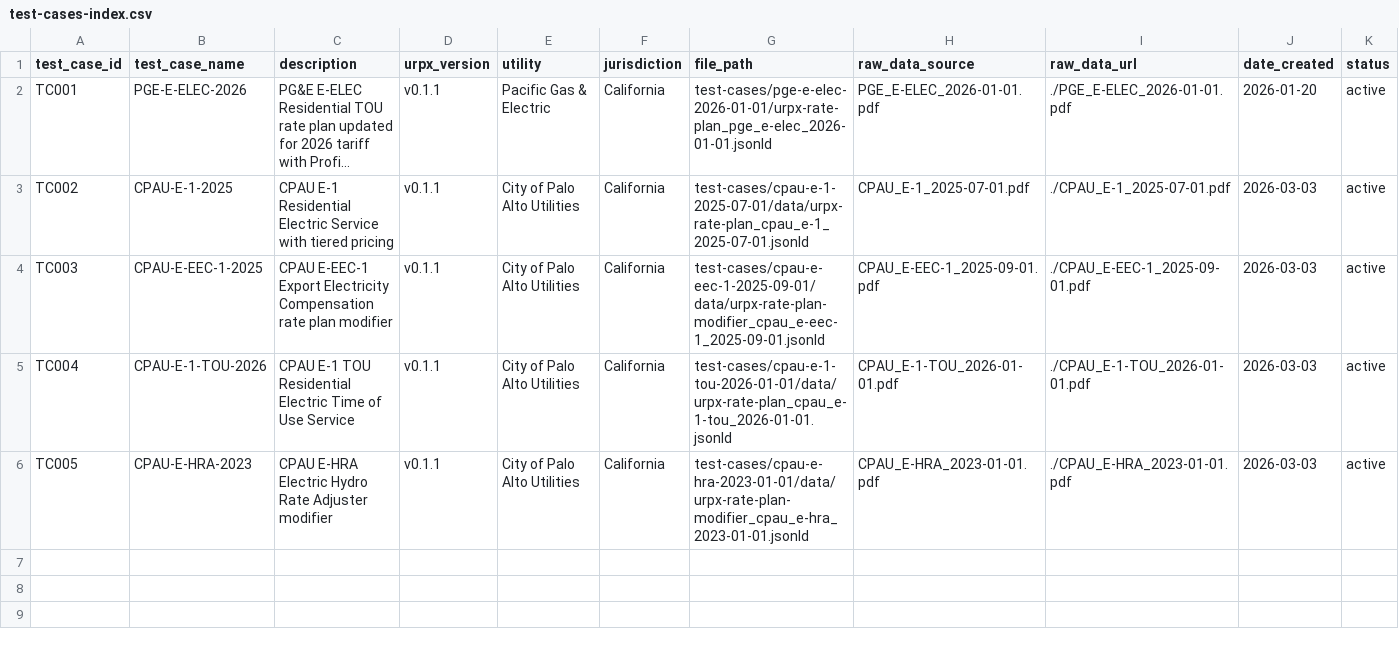
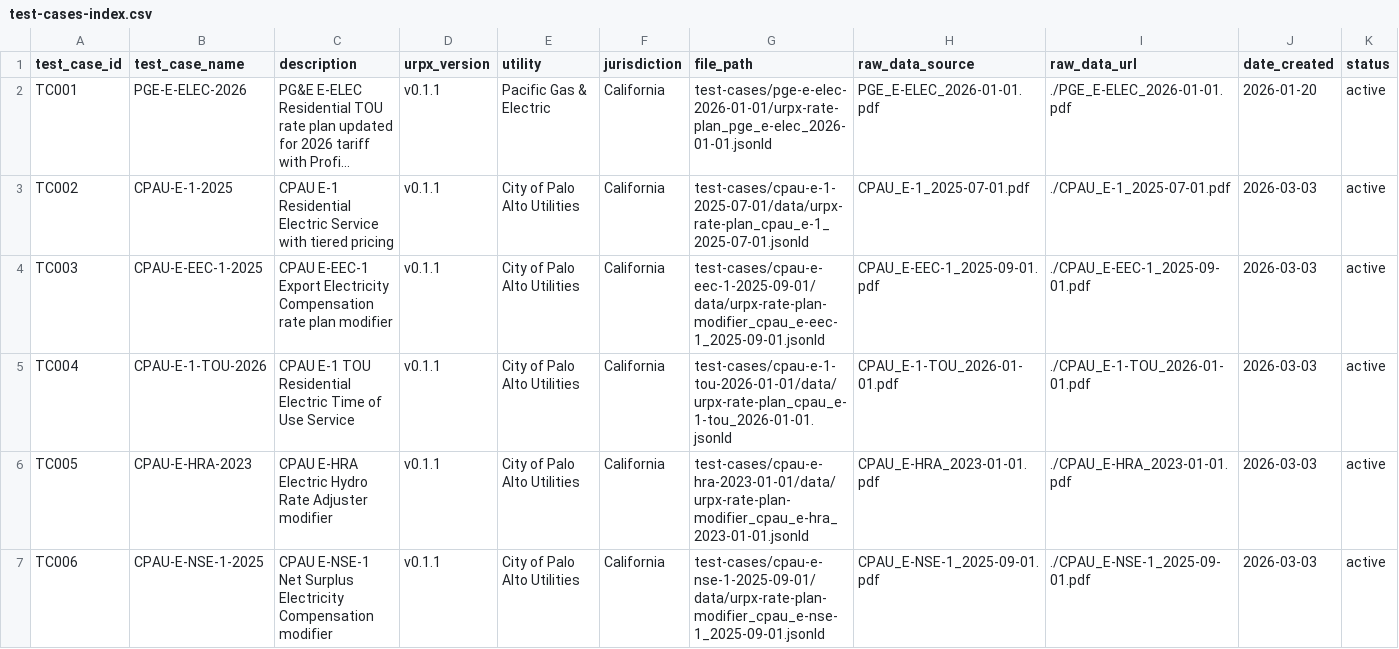
Before and after one commit to urpx-org/urpx, a CSV file: test-cases/test-cases-index.csv, drawn as a sheet; only a part is shown; long unchanged cells end in …; rows hold the shown columns only; the diff names each change by its address in the sheet, - before the commit and + after, or states it on an @@ line.

```diff
--- a/test-cases/test-cases-index.csv
+++ b/test-cases/test-cases-index.csv
+row 7: TC006 | CPAU-E-NSE-1-2025 | CPAU E-NSE-1 Net Surplus Electricity Compensation modifier | v0.1.1 | City of Palo Alto Utilities | California | test-cases/cpau-e-nse-1-2025-09-01/data/urpx-rate-plan-modifier_cpau_e-nse-1_2025-09-01.jsonld | CPAU_E-NSE-1_2025-09-01.pdf | ./CPAU_E-NSE-1_2025-09-01.pdf | 2026-03-03 | active
```
Also changed, not shown: 2 other files.
